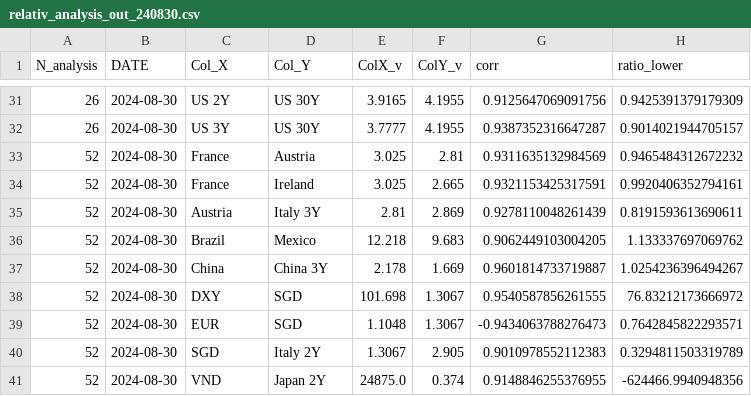
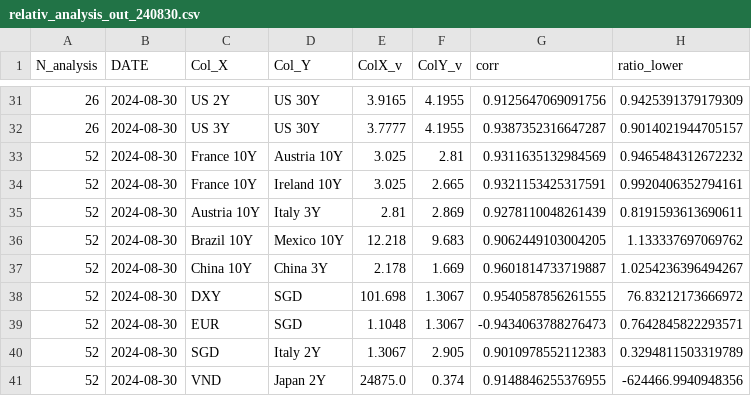
Before and after one commit to wogus337/quantamental, a CSV file: data/relativ_analysis_out_240830.csv, drawn as a sheet; only a part is shown, gaps mark what is left out; the diff covers the shown part only; the diff names each change by its address in the sheet, - before the commit and + after, or states it on an @@ line.

```diff
--- a/data/relativ_analysis_out_240830.csv
+++ b/data/relativ_analysis_out_240830.csv
-C33:C34 (Col_X): France
+C33:C34 (Col_X): France 10Y
-D33 (Col_Y): Austria
+D33 (Col_Y): Austria 10Y
-D34 (Col_Y): Ireland
+D34 (Col_Y): Ireland 10Y
-C35 (Col_X): Austria
+C35 (Col_X): Austria 10Y
-C36 (Col_X): Brazil
+C36 (Col_X): Brazil 10Y
-D36 (Col_Y): Mexico
+D36 (Col_Y): Mexico 10Y
-C37 (Col_X): China
+C37 (Col_X): China 10Y
```
Also changed, not shown: 29 edited cells elsewhere in this file.
